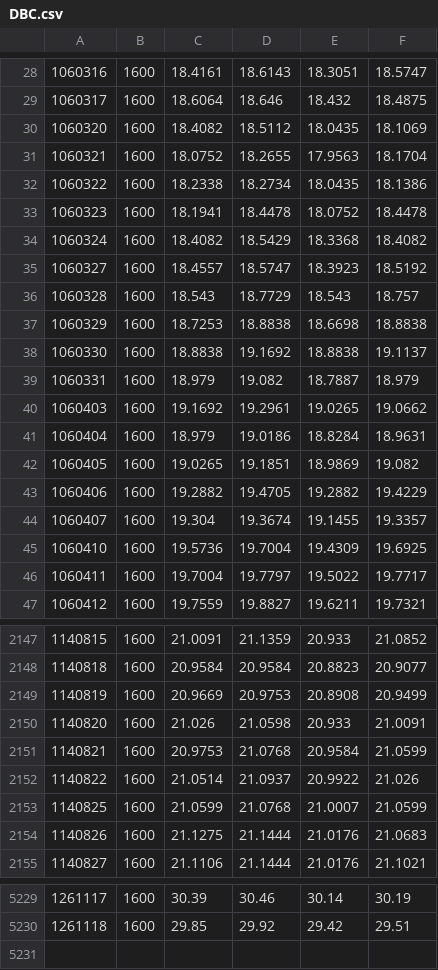
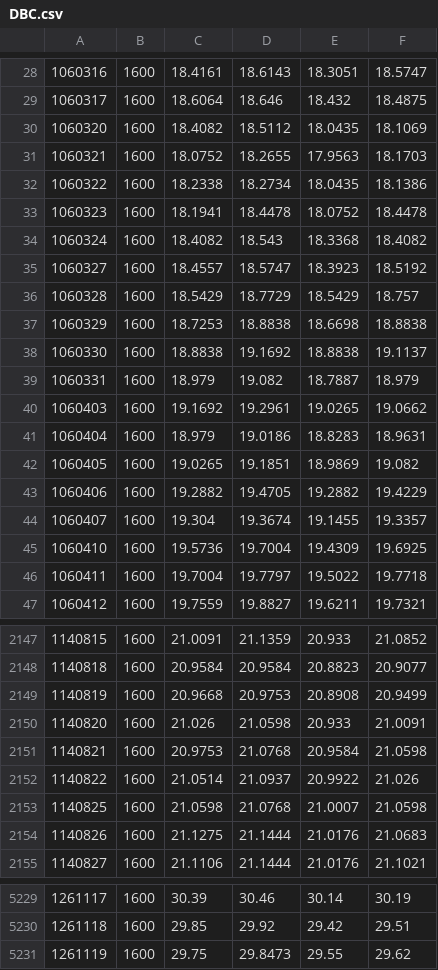
Before and after one commit to Vallentinn/quotes, a CSV file: quotes/DBC.csv, drawn as a sheet; only a part is shown, gaps mark what is left out; the diff covers the shown part only.

```diff
--- a/quotes/DBC.csv
+++ b/quotes/DBC.csv
@@ -30,8 +30,8 @@
 1060320,1600,18.4082,18.5112,18.0435,18.1069
-1060321,1600,18.0752,18.2655,17.9563,18.1704
+1060321,1600,18.0752,18.2655,17.9563,18.1703
 1060322,1600,18.2338,18.2734,18.0435,18.1386
 1060323,1600,18.1941,18.4478,18.0752,18.4478
-1060324,1600,18.4082,18.5429,18.3368,18.4082
+1060324,1600,18.4082,18.543,18.3368,18.4082
 1060327,1600,18.4557,18.5747,18.3923,18.5192
-1060328,1600,18.543,18.7729,18.543,18.757
+1060328,1600,18.5429,18.7729,18.5429,18.757
 1060329,1600,18.7253,18.8838,18.6698,18.8838
@@ -40,3 +40,3 @@
 1060403,1600,19.1692,19.2961,19.0265,19.0662
-1060404,1600,18.979,19.0186,18.8284,18.9631
+1060404,1600,18.979,19.0186,18.8283,18.9631
 1060405,1600,19.0265,19.1851,18.9869,19.082
@@ -45,3 +45,3 @@
 1060410,1600,19.5736,19.7004,19.4309,19.6925
-1060411,1600,19.7004,19.7797,19.5022,19.7717
+1060411,1600,19.7004,19.7797,19.5022,19.7718
 1060412,1600,19.7559,19.8827,19.6211,19.7321
@@ -2148,7 +2148,7 @@
 1140818,1600,20.9584,20.9584,20.8823,20.9077
-1140819,1600,20.9669,20.9753,20.8908,20.9499
+1140819,1600,20.9668,20.9753,20.8908,20.9499
 1140820,1600,21.026,21.0598,20.933,21.0091
-1140821,1600,20.9753,21.0768,20.9584,21.0599
+1140821,1600,20.9753,21.0768,20.9584,21.0598
 1140822,1600,21.0514,21.0937,20.9922,21.026
-1140825,1600,21.0599,21.0768,21.0007,21.0599
+1140825,1600,21.0598,21.0768,21.0007,21.0598
 1140826,1600,21.1275,21.1444,21.0176,21.0683
@@ -5230 +5230,2 @@
 1261118,1600,29.85,29.92,29.42,29.51
+1261119,1600,29.75,29.8473,29.55,29.62
```
Also changed, not shown: 172 edited cells elsewhere in this file, quotes/IWM.csv, quotes/QQQ.csv, 32 other files.
